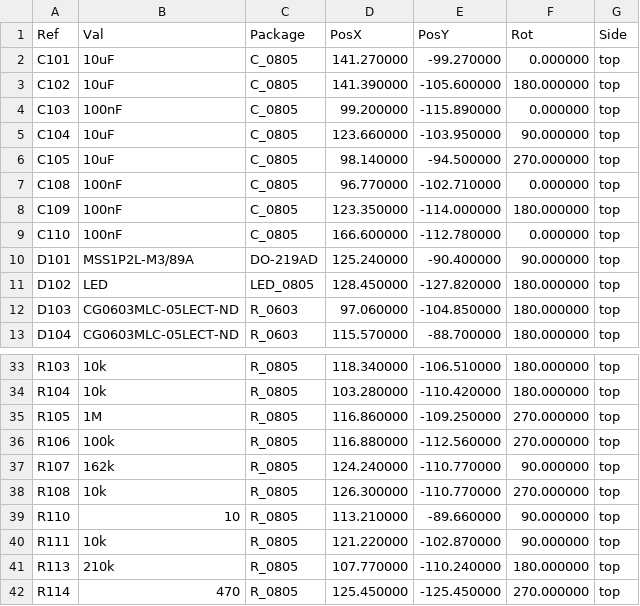
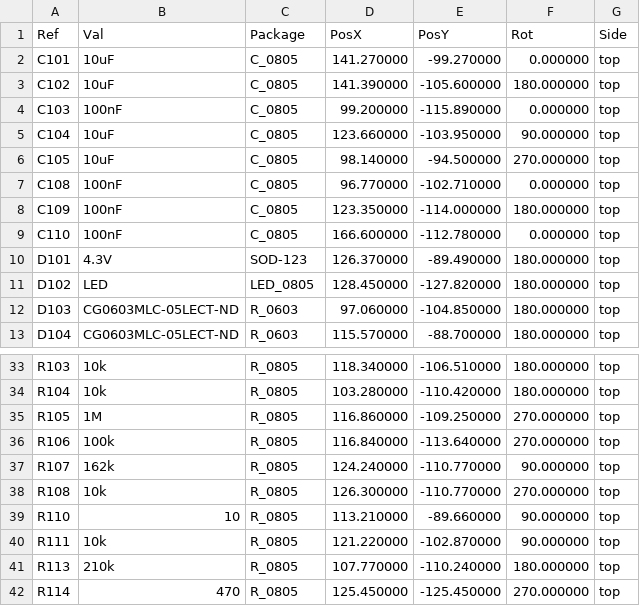
Before and after one commit to OpenARDF/Arducon, a CSV file: kicad/gerbers/Arducon-top-pos.csv, drawn as a sheet; only a part is shown, gaps mark what is left out.

```diff
--- a/kicad/gerbers/Arducon-top-pos.csv
+++ b/kicad/gerbers/Arducon-top-pos.csv
@@ -9,3 +9,3 @@ Ref,Val,Package,PosX,PosY,Rot,Side
 "C110","100nF","C_0805",166.600000,-112.780000,0.000000,top
-"D101","MSS1P2L-M3/89A","DO-219AD",125.240000,-90.400000,90.000000,top
+"D101","4.3V","SOD-123",126.370000,-89.490000,180.000000,top
 "D102","LED","LED_0805",128.450000,-127.820000,180.000000,top
@@ -35,3 +35,3 @@ Ref,Val,Package,PosX,PosY,Rot,Side
 "R105","1M","R_0805",116.860000,-109.250000,270.000000,top
-"R106","100k","R_0805",116.880000,-112.560000,270.000000,top
+"R106","100k","R_0805",116.840000,-113.640000,270.000000,top
 "R107","162k","R_0805",124.240000,-110.770000,90.000000,top
```
Also changed, not shown: kicad/gerbers/Arducon-bottom-pos.csv, 16 other files.
